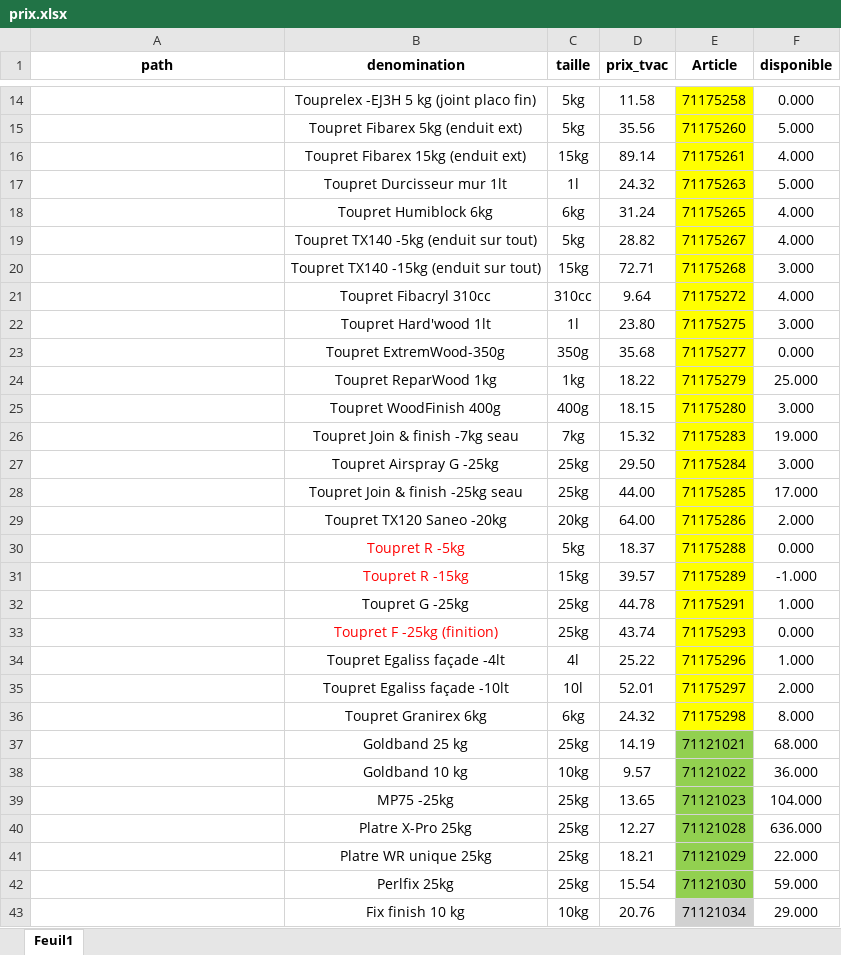
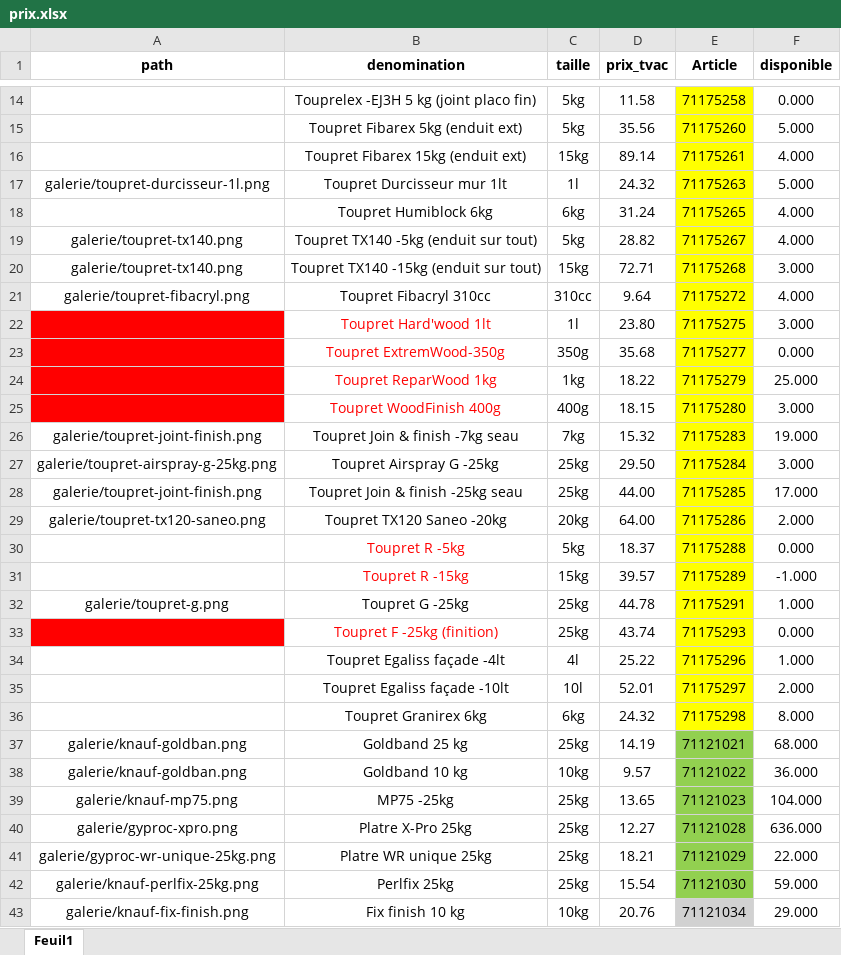
Before and after one commit to qvalc/mineraux, an Excel workbook: prix/prix.xlsx, sheet Feuil1, drawn as a sheet; only a part is shown, gaps mark what is left out; values as stored, in another font and other column widths than the file's, no borders; the diff covers the shown part only; the diff names each change by its address in the sheet, - before the commit and + after, or states it on an @@ line.

```diff
--- a/prix/prix.xlsx (sheet Feuil1)
+++ b/prix/prix.xlsx (sheet Feuil1)
-A17 (path): (empty)
+A17 (path): galerie/toupret-durcisseur-1l.png
-A19:A20 (path): (empty)
+A19:A20 (path): galerie/toupret-tx140.png
-A21 (path): (empty)
+A21 (path): galerie/toupret-fibacryl.png
-A22:A25 fill: none
+A22:A25 fill: #FF0000
-B22:B25 text colour: black
+B22:B25 text colour: #FF0000
-A26 (path): (empty)
+A26 (path): galerie/toupret-joint-finish.png
-A27 (path): (empty)
+A27 (path): galerie/toupret-airspray-g-25kg.png
-A28 (path): (empty)
+A28 (path): galerie/toupret-joint-finish.png
-A29 (path): (empty)
+A29 (path): galerie/toupret-tx120-saneo.png
-A32 (path): (empty)
+A32 (path): galerie/toupret-g.png
-A33 fill: none
+A33 fill: #FF0000
-A37:A38 (path): (empty)
+A37:A38 (path): galerie/knauf-goldban.png
-A39 (path): (empty)
+A39 (path): galerie/knauf-mp75.png
-A40 (path): (empty)
+A40 (path): galerie/gyproc-xpro.png
-A41 (path): (empty)
+A41 (path): galerie/gyproc-wr-unique-25kg.png
-A42 (path): (empty)
+A42 (path): galerie/knauf-perlfix-25kg.png
-A43 (path): (empty)
+A43 (path): galerie/knauf-fix-finish.png
```
Also changed, not shown: 87 edited cells and cell formats elsewhere in this sheet, 2 other files.
